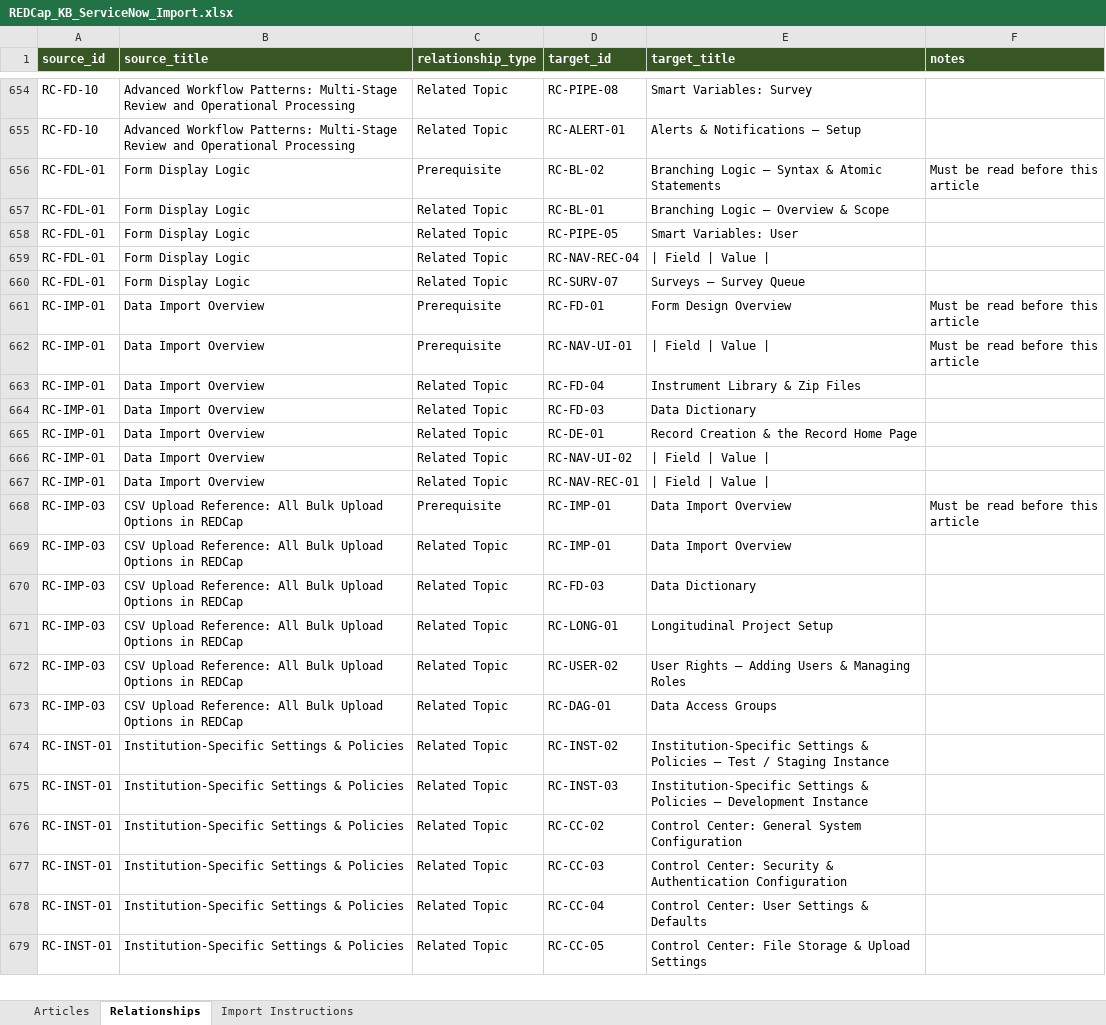
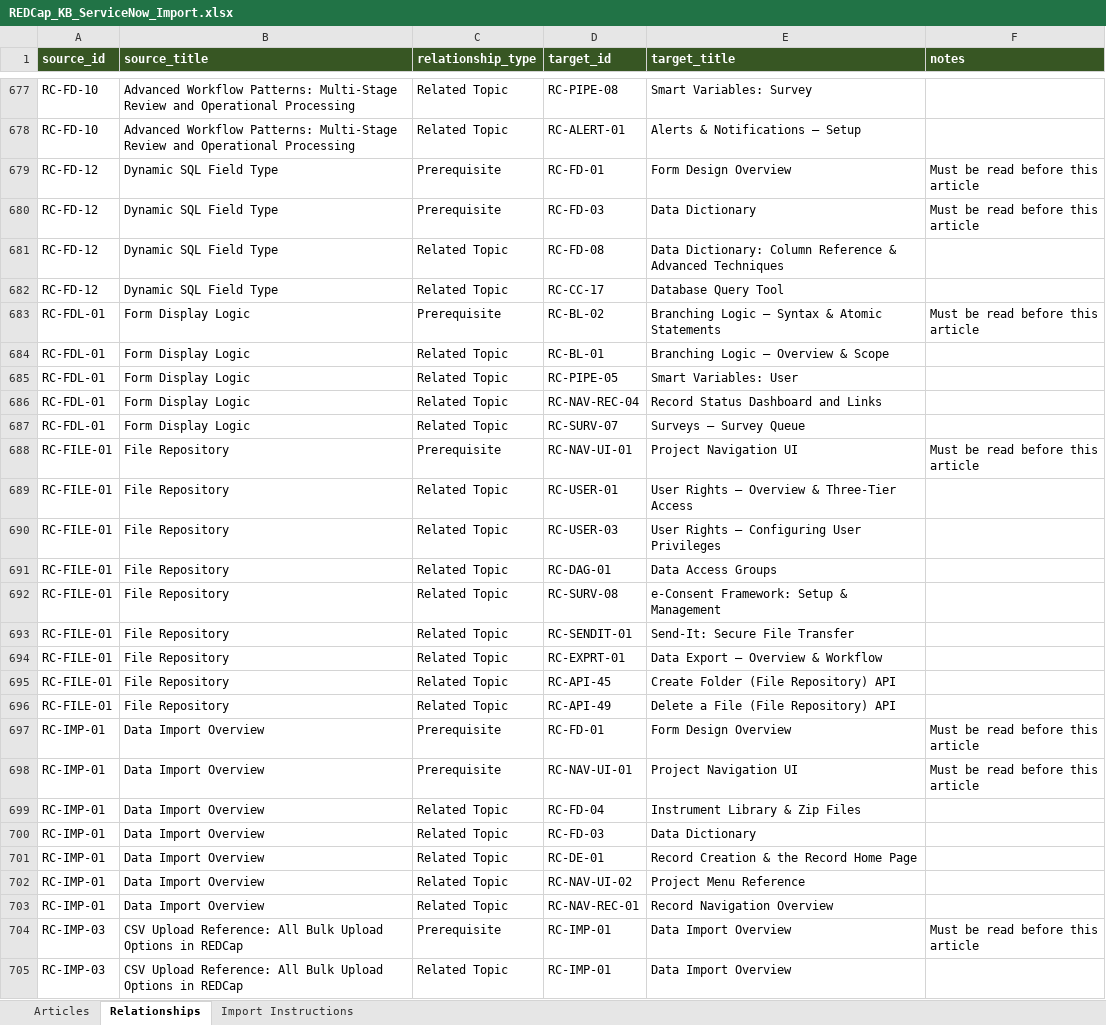
Before and after one commit to bdeveer/REDCap_KB_RAG, an Excel workbook: ServiceNow ETL/REDCap_KB_ServiceNow_Import.xlsx, sheet Relationships, drawn as a sheet; only a part is shown, gaps mark what is left out; the shorter side is filled out with more unchanged rows; values as stored, in another font and other column widths than the file's, no borders; addresses are those after the commit; the diff covers the shown part only; the diff names each change by its address in the sheet, - before the commit and + after, or states it on an @@ line.

```diff
--- a/ServiceNow ETL/REDCap_KB_ServiceNow_Import.xlsx (sheet Relationships)
+++ b/ServiceNow ETL/REDCap_KB_ServiceNow_Import.xlsx (sheet Relationships)
+row 679: RC-FD-12 | Dynamic SQL Field Type | Prerequisite | RC-FD-01 | Form Design Overview | Must be read before this article
+row 680: RC-FD-12 | Dynamic SQL Field Type | Prerequisite | RC-FD-03 | Data Dictionary | Must be read before this article
+row 681: RC-FD-12 | Dynamic SQL Field Type | Related Topic | RC-FD-08 | Data Dictionary: Column Reference & Advanced Techniques
+row 682: RC-FD-12 | Dynamic SQL Field Type | Related Topic | RC-CC-17 | Database Query Tool
-E686 (target_title): | Field | Value |
+E686 (target_title): Record Status Dashboard and Links
+row 688: RC-FILE-01 | File Repository | Prerequisite | RC-NAV-UI-01 | Project Navigation UI | Must be read before this article
+row 689: RC-FILE-01 | File Repository | Related Topic | RC-USER-01 | User Rights — Overview & Three-Tier Access
+row 690: RC-FILE-01 | File Repository | Related Topic | RC-USER-03 | User Rights — Configuring User Privileges
+row 691: RC-FILE-01 | File Repository | Related Topic | RC-DAG-01 | Data Access Groups
+row 692: RC-FILE-01 | File Repository | Related Topic | RC-SURV-08 | e-Consent Framework: Setup & Management
+row 693: RC-FILE-01 | File Repository | Related Topic | RC-SENDIT-01 | Send-It: Secure File Transfer
+row 694: RC-FILE-01 | File Repository | Related Topic | RC-EXPRT-01 | Data Export — Overview & Workflow
+row 695: RC-FILE-01 | File Repository | Related Topic | RC-API-45 | Create Folder (File Repository) API
+row 696: RC-FILE-01 | File Repository | Related Topic | RC-API-49 | Delete a File (File Repository) API
-E698 (target_title): | Field | Value |
+E698 (target_title): Project Navigation UI
-E702 (target_title): | Field | Value |
+E702 (target_title): Project Menu Reference
-E703 (target_title): | Field | Value |
+E703 (target_title): Record Navigation Overview
```
Also changed, not shown: other rows of this sheet, sheet Articles, 3 other files.
